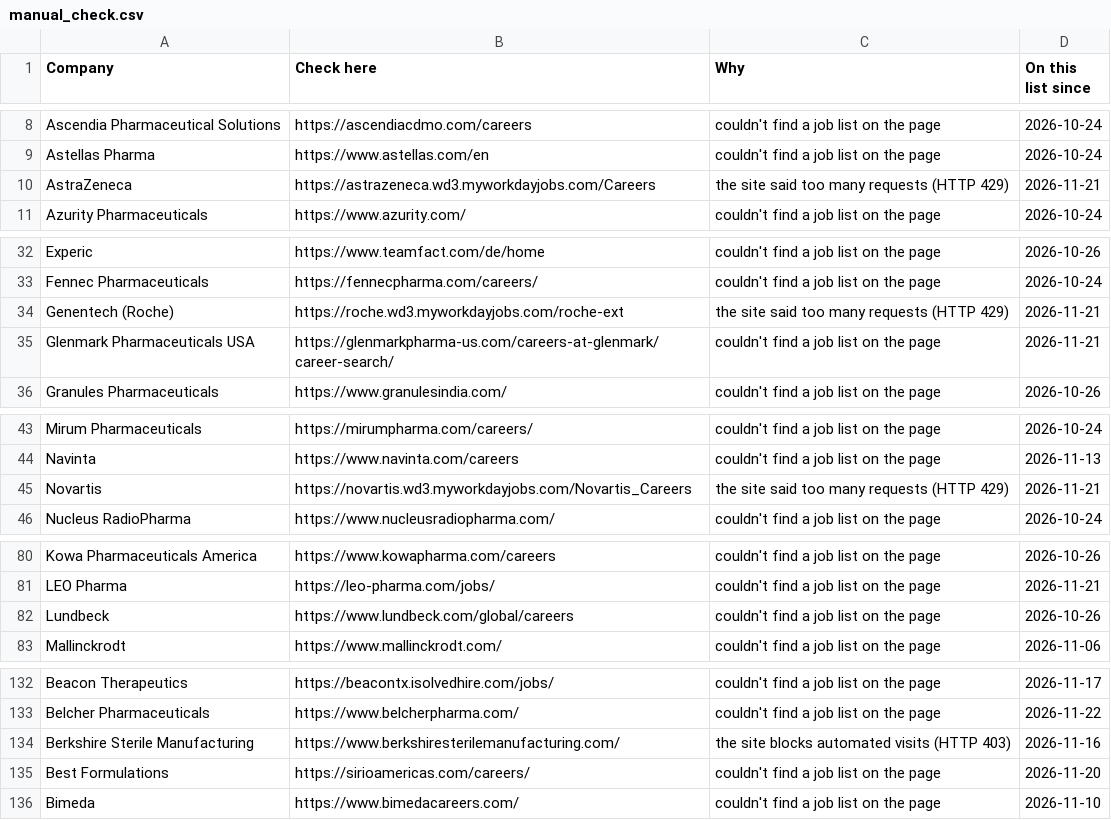
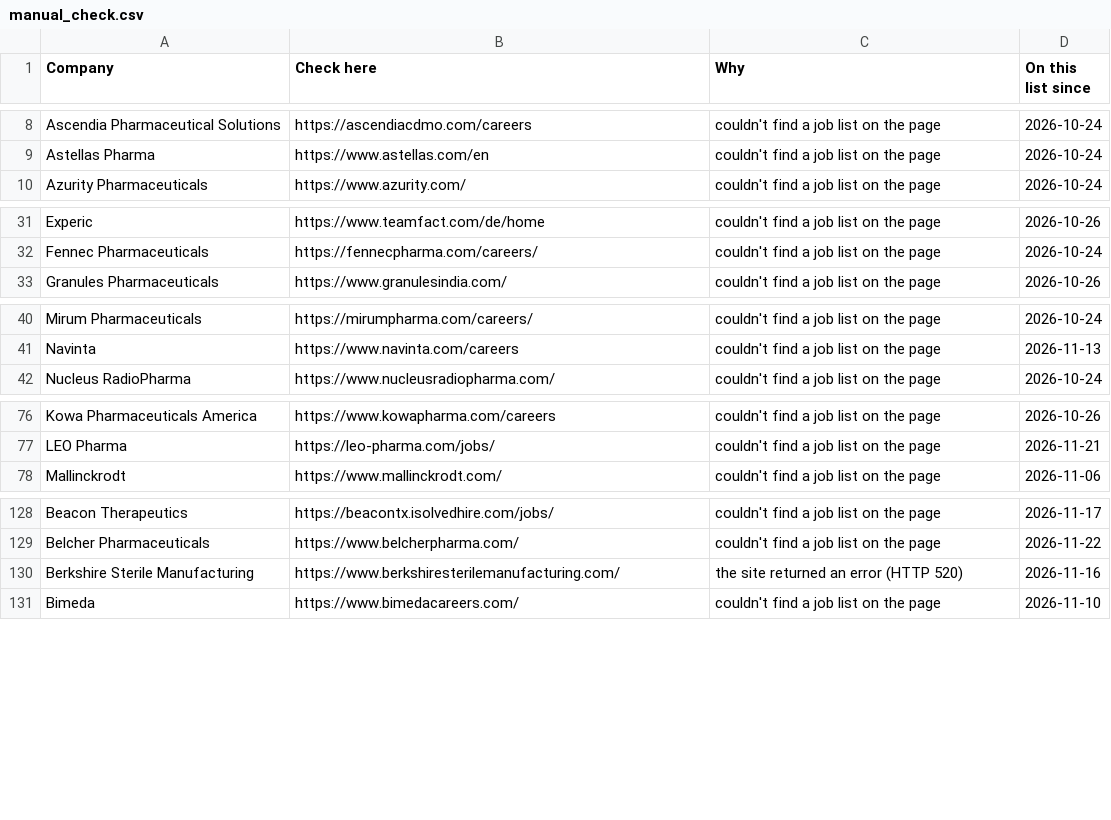
Before and after one commit to arkit-reg/Job_Watch_21, a CSV file: manual_check.csv, drawn as a sheet; only a part is shown, gaps mark what is left out; the diff covers the shown part only.

```diff
--- a/manual_check.csv
+++ b/manual_check.csv
@@ -9,3 +9,2 @@ Ascendia Pharmaceutical Solutions,https://ascendiacdmo.com/careers,couldn't find
 Astellas Pharma,https://www.astellas.com/en,couldn't find a job list on the page,2026-10-24
-AstraZeneca,https://astrazeneca.wd3.myworkdayjobs.com/Careers,the site said too many requests (HTTP 429),2026-11-21
 Azurity Pharmaceuticals,https://www.azurity.com/,couldn't find a job list on the page,2026-10-24
@@ -33,4 +32,2 @@ Experic,https://www.teamfact.com/de/home,couldn't find a job list on the page,20
 Fennec Pharmaceuticals,https://fennecpharma.com/careers/,couldn't find a job list on the page,2026-10-24
-Genentech (Roche),https://roche.wd3.myworkdayjobs.com/roche-ext,the site said too many requests (HTTP 429),2026-11-21
-Glenmark Pharmaceuticals USA,https://glenmarkpharma-us.com/careers-at-glenmark/career-search/,couldn't find a job list on the page,2026-11-21
 Granules Pharmaceuticals,https://www.granulesindia.com/,couldn't find a job list on the page,2026-10-26
@@ -44,3 +41,2 @@ Mirum Pharmaceuticals,https://mirumpharma.com/careers/,couldn't find a job list
 Navinta,https://www.navinta.com/careers,couldn't find a job list on the page,2026-11-13
-Novartis,https://novartis.wd3.myworkdayjobs.com/Novartis_Careers,the site said too many requests (HTTP 429),2026-11-21
 Nucleus RadioPharma,https://www.nucleusradiopharma.com/,couldn't find a job list on the page,2026-10-24
@@ -81,3 +77,2 @@ Kowa Pharmaceuticals America,https://www.kowapharma.com/careers,couldn't find a
 LEO Pharma,https://leo-pharma.com/jobs/,couldn't find a job list on the page,2026-11-21
-Lundbeck,https://www.lundbeck.com/global/careers,couldn't find a job list on the page,2026-10-26
 Mallinckrodt,https://www.mallinckrodt.com/,couldn't find a job list on the page,2026-11-06
@@ -133,4 +129,3 @@ Beacon Therapeutics,https://beacontx.isolvedhire.com/jobs/,couldn't find a job l
 Belcher Pharmaceuticals,https://www.belcherpharma.com/,couldn't find a job list on the page,2026-11-22
-Berkshire Sterile Manufacturing,https://www.berkshiresterilemanufacturing.com/,the site blocks automated visits (HTTP 403),2026-11-16
-Best Formulations,https://sirioamericas.com/careers/,couldn't find a job list on the page,2026-11-20
+Berkshire Sterile Manufacturing,https://www.berkshiresterilemanufacturing.com/,the site returned an error (HTTP 520),2026-11-16
 Bimeda,https://www.bimedacareers.com/,couldn't find a job list on the page,2026-11-10
```
Also changed, not shown: 1 added row, 4 removed rows and 6 edited cells elsewhere in this file, jobs_log.csv, 1 other file.
